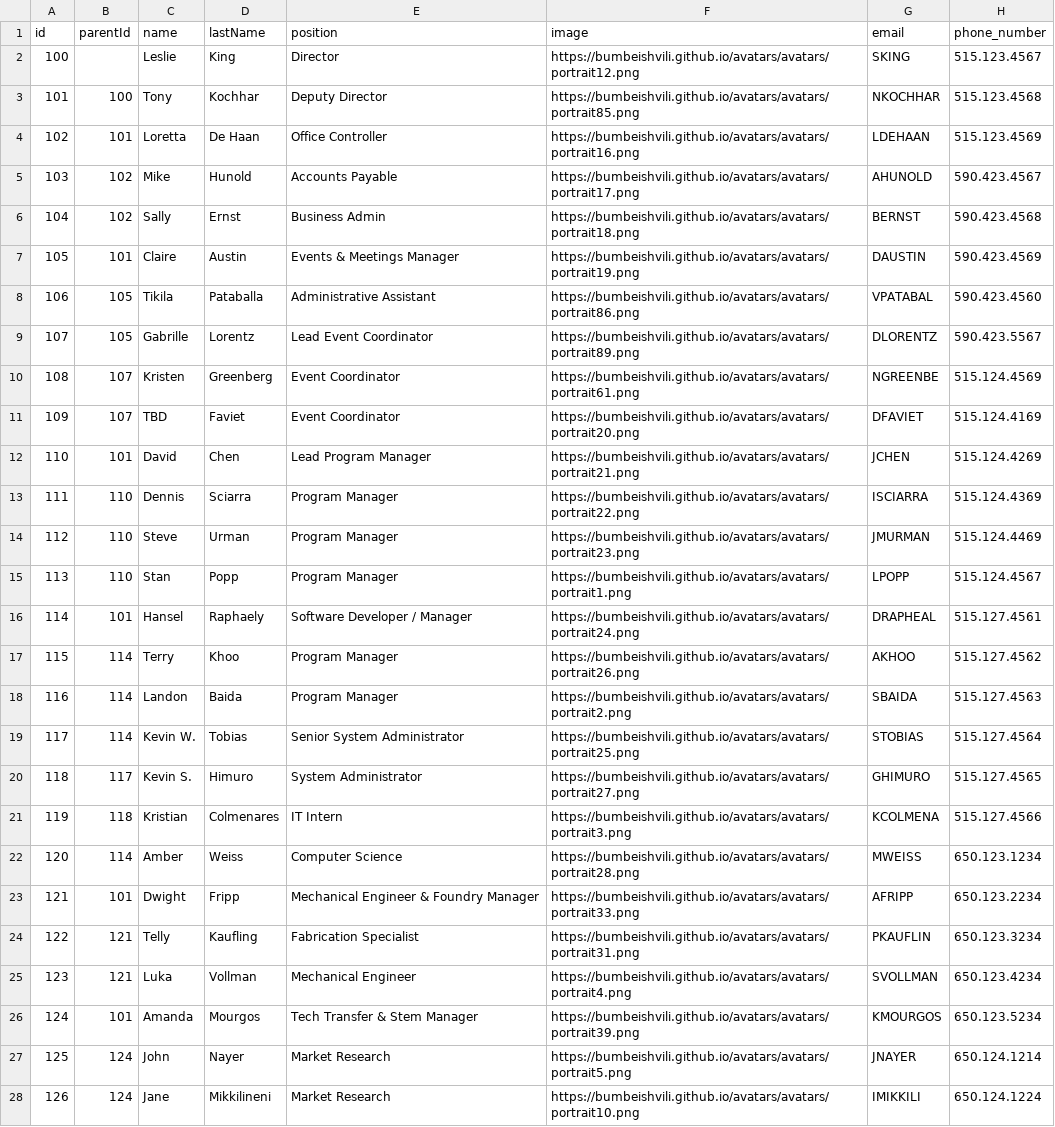
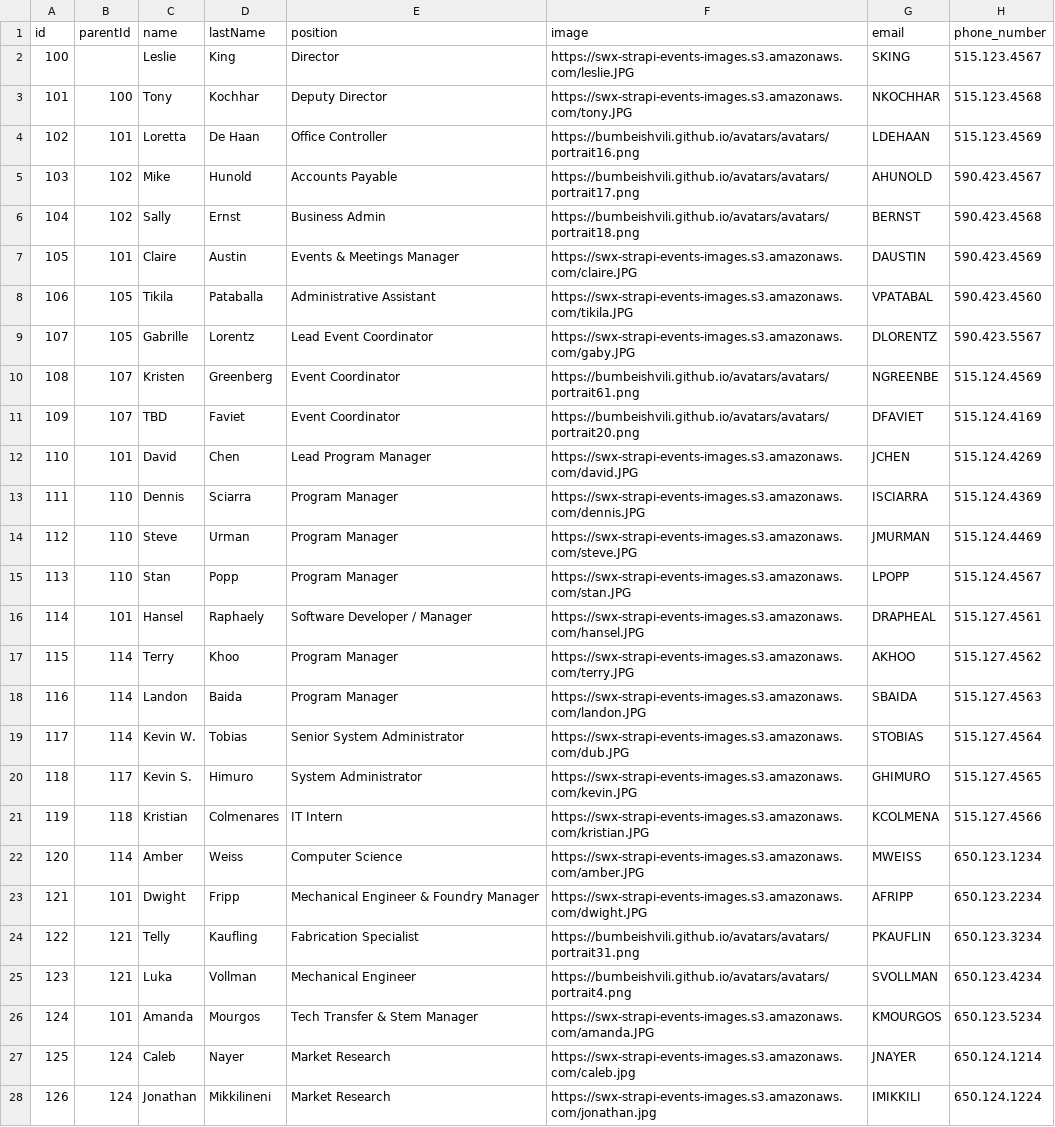
Before and after one commit to ambernguyenSOF/org-chart, a CSV file: public/data.csv, drawn as a sheet; only a part is shown; the diff covers the shown part only; the diff names each change by its address in the sheet, - before the commit and + after, or states it on an @@ line.

Commit message:
add picture links

```diff
--- a/public/data.csv
+++ b/public/data.csv
-F2 (image): https://bumbeishvili.github.io/avatars/avatars/portrait12.png
+F2 (image): https://swx-strapi-events-images.s3.amazonaws.com/leslie.JPG
-F3 (image): https://bumbeishvili.github.io/avatars/avatars/portrait85.png
+F3 (image): https://swx-strapi-events-images.s3.amazonaws.com/tony.JPG
-F7 (image): https://bumbeishvili.github.io/avatars/avatars/portrait19.png
+F7 (image): https://swx-strapi-events-images.s3.amazonaws.com/claire.JPG
-F8 (image): https://bumbeishvili.github.io/avatars/avatars/portrait86.png
+F8 (image): https://swx-strapi-events-images.s3.amazonaws.com/tikila.JPG
-F9 (image): https://bumbeishvili.github.io/avatars/avatars/portrait89.png
+F9 (image): https://swx-strapi-events-images.s3.amazonaws.com/gaby.JPG
-F12 (image): https://bumbeishvili.github.io/avatars/avatars/portrait21.png
+F12 (image): https://swx-strapi-events-images.s3.amazonaws.com/david.JPG
-F13 (image): https://bumbeishvili.github.io/avatars/avatars/portrait22.png
+F13 (image): https://swx-strapi-events-images.s3.amazonaws.com/dennis.JPG
-F14 (image): https://bumbeishvili.github.io/avatars/avatars/portrait23.png
+F14 (image): https://swx-strapi-events-images.s3.amazonaws.com/steve.JPG
-F15 (image): https://bumbeishvili.github.io/avatars/avatars/portrait1.png
+F15 (image): https://swx-strapi-events-images.s3.amazonaws.com/stan.JPG
-F16 (image): https://bumbeishvili.github.io/avatars/avatars/portrait24.png
+F16 (image): https://swx-strapi-events-images.s3.amazonaws.com/hansel.JPG
-F17 (image): https://bumbeishvili.github.io/avatars/avatars/portrait26.png
+F17 (image): https://swx-strapi-events-images.s3.amazonaws.com/terry.JPG
-F18 (image): https://bumbeishvili.github.io/avatars/avatars/portrait2.png
+F18 (image): https://swx-strapi-events-images.s3.amazonaws.com/landon.JPG
-F19 (image): https://bumbeishvili.github.io/avatars/avatars/portrait25.png
+F19 (image): https://swx-strapi-events-images.s3.amazonaws.com/dub.JPG
-F20 (image): https://bumbeishvili.github.io/avatars/avatars/portrait27.png
+F20 (image): https://swx-strapi-events-images.s3.amazonaws.com/kevin.JPG
-F21 (image): https://bumbeishvili.github.io/avatars/avatars/portrait3.png
+F21 (image): https://swx-strapi-events-images.s3.amazonaws.com/kristian.JPG
-F22 (image): https://bumbeishvili.github.io/avatars/avatars/portrait28.png
+F22 (image): https://swx-strapi-events-images.s3.amazonaws.com/amber.JPG
-F23 (image): https://bumbeishvili.github.io/avatars/avatars/portrait33.png
+F23 (image): https://swx-strapi-events-images.s3.amazonaws.com/dwight.JPG
-F26 (image): https://bumbeishvili.github.io/avatars/avatars/portrait39.png
+F26 (image): https://swx-strapi-events-images.s3.amazonaws.com/amanda.JPG
-C27 (name): John
+C27 (name): Caleb
-F27 (image): https://bumbeishvili.github.io/avatars/avatars/portrait5.png
+F27 (image): https://swx-strapi-events-images.s3.amazonaws.com/caleb.jpg
-C28 (name): Jane
+C28 (name): Jonathan
-F28 (image): https://bumbeishvili.github.io/avatars/avatars/portrait10.png
+F28 (image): https://swx-strapi-events-images.s3.amazonaws.com/jonathan.jpg
```
Also changed, not shown: 4 edited cells elsewhere in this file.
